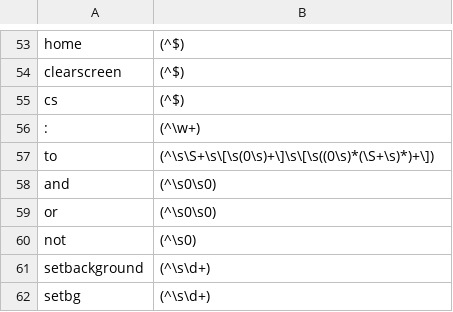
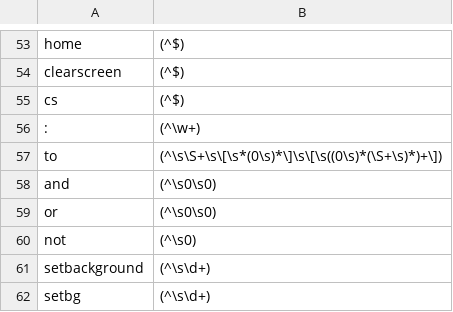
Before and after one commit to thnbgr/SLogo, a CSV file: src/commandRegexs.csv, drawn as a sheet; only a part is shown, gaps mark what is left out.

```diff
--- a/src/commandRegexs.csv
+++ b/src/commandRegexs.csv
@@ -56,3 +56,3 @@ cs,(^$)
 :,(^\w+)
-to,(^\s\S+\s\[\s(0\s)+\]\s\[\s((0\s)*(\S+\s)*)+\])
+to,(^\s\S+\s\[\s*(0\s)*\]\s\[\s((0\s)*(\S+\s)*)+\])
 and,(^\s0\s0)
```
Also changed, not shown: 5 other files.
